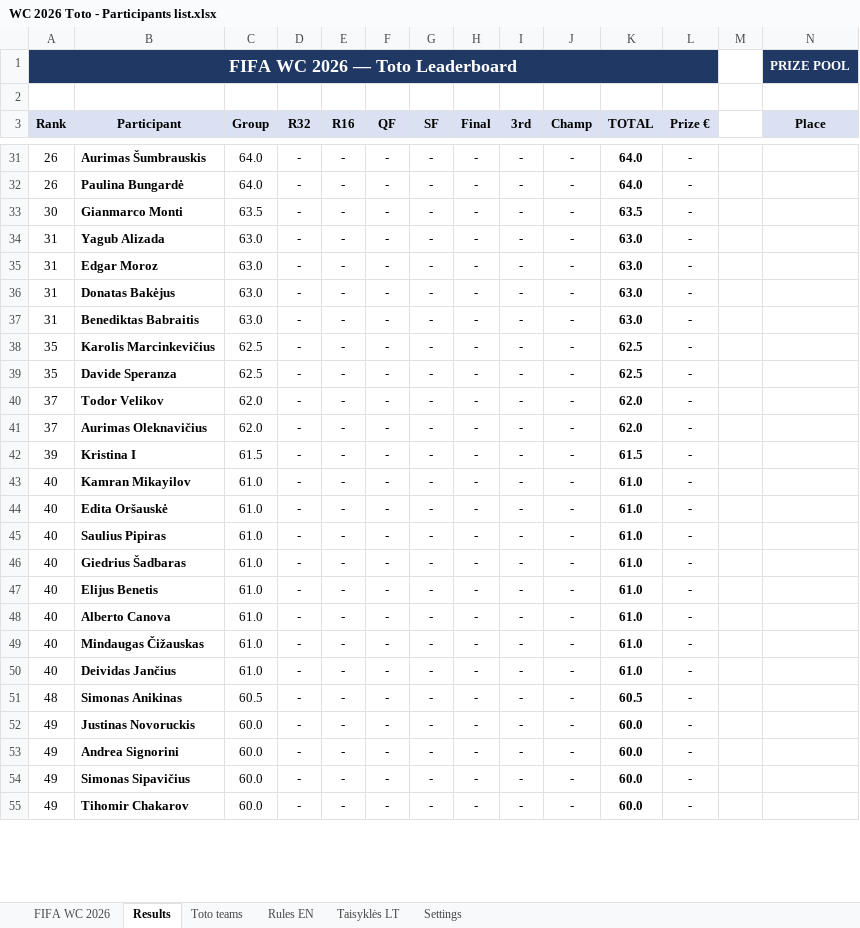
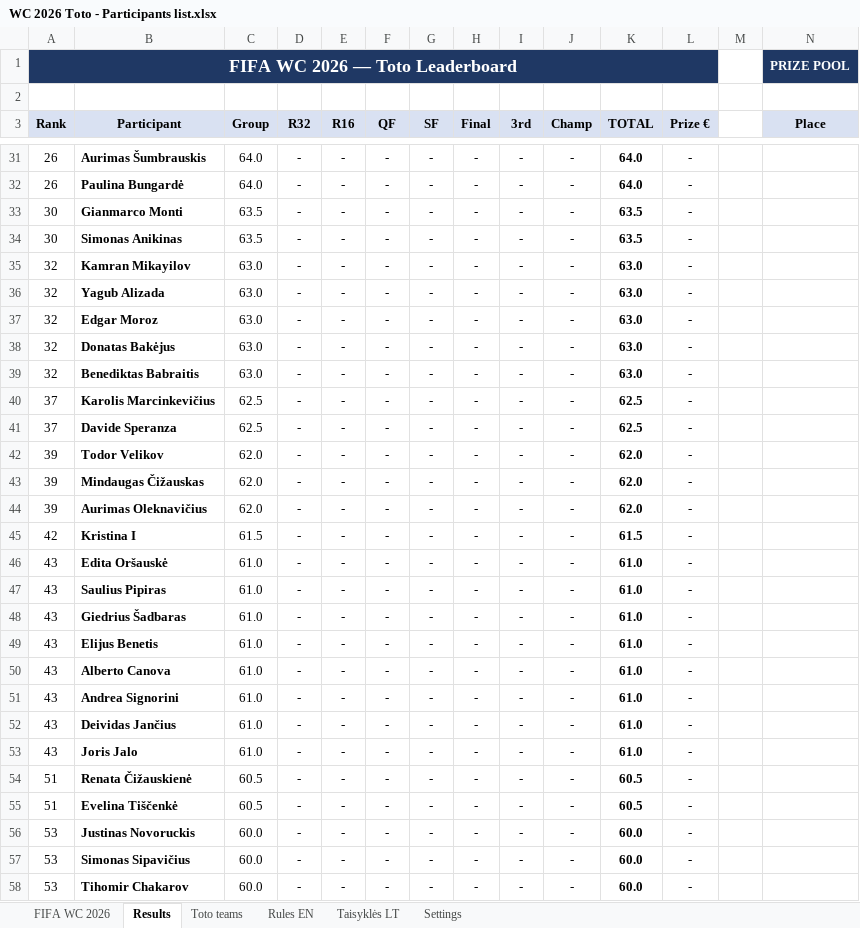
Before and after one commit to chakarti1976/WC2026-TOTO-, an Excel workbook: WC 2026 Toto - Participants list.xlsx, sheet Results, drawn as a sheet; only a part is shown, gaps mark what is left out; values as stored, in another font and other column widths than the file's, no borders; removed rows and columns are numbered as before the commit, all else as after; rows hold the shown columns only; the diff covers the shown part only; the diff names each change by its address in the sheet, - before the commit and + after, or states it on an @@ line.

Commit message:
Add files via upload

```diff
--- a/WC 2026 Toto - Participants list.xlsx (sheet Results)
+++ b/WC 2026 Toto - Participants list.xlsx (sheet Results)
+row 34: 30 | Simonas Anikinas | 63.5 | - | - | - | - | - | - | - | 63.5 | -
+row 35: 32 | Kamran Mikayilov | 63.0 | - | - | - | - | - | - | - | 63.0 | -
-A36:A39 (Rank): 31
+A36:A39 (Rank): 32
-A40:A41 (Rank): 35
+A40:A41 (Rank): 37
-A42 (Rank): 37
+A42 (Rank): 39
+row 43: 39 | Mindaugas Čižauskas | 62.0 | - | - | - | - | - | - | - | 62.0 | -
-A44 (Rank): 37
+A44 (Rank): 39
-A45 (Rank): 39
+A45 (Rank): 42
-row 43: 40 | Kamran Mikayilov | 61.0 | - | - | - | - | - | - | - | 61.0 | -
-A46:A52 (Rank): 40
+A46:A52 (Rank): 43
-B51 (Participant): Mindaugas Čižauskas
+B51 (Participant): Andrea Signorini
+row 53: 43 | Joris Jalo | 61.0 | - | - | - | - | - | - | - | 61.0 | -
-A54 (Rank): 48
+A54 (Rank): 51
-B54 (Participant): Simonas Anikinas
+B54 (Participant): Renata Čižauskienė
+row 55: 51 | Evelina Tiščenkė | 60.5 | - | - | - | - | - | - | - | 60.5 | -
-A56 (Rank): 49
+A56 (Rank): 53
-row 53: 49 | Andrea Signorini | 60.0 | - | - | - | - | - | - | - | 60.0 | -
-A57:A58 (Rank): 49
+A57:A58 (Rank): 53
```
Also changed, not shown: 12 added rows, 15 removed rows and 69 edited cells elsewhere in this sheet, sheet Toto teams, sheet FIFA WC 2026, formulas that keep their value, hidden cells.
